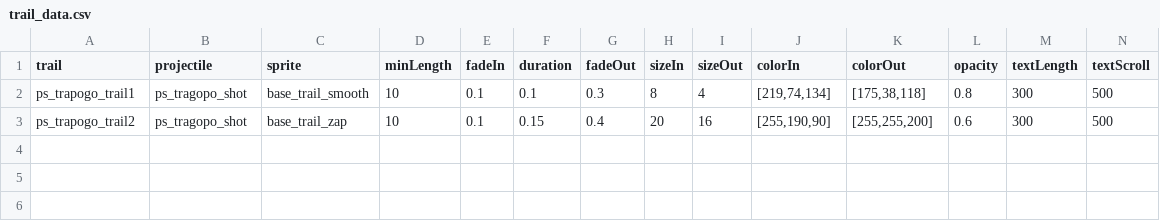
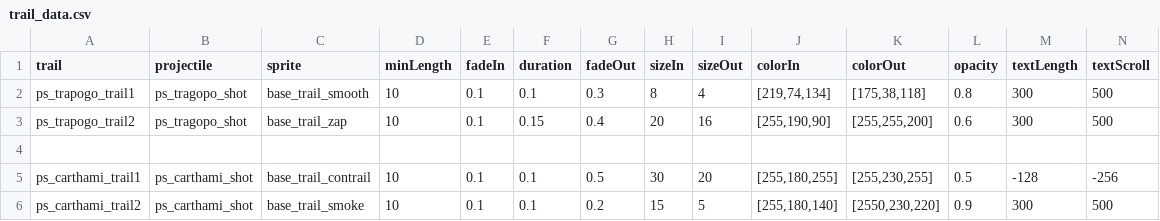
Before and after one commit to CosmicFishi/Project-Solace, a CSV file: data/trails/trail_data.csv, drawn as a sheet; only a part is shown; rows hold the shown columns only; the diff names each change by its address in the sheet, - before the commit and + after, or states it on an @@ line.

Commit message:
Lots of stuff: Add Carthami canon, adjust sound from Tragopo, adjust system generation and adjust Taliabu OP

```diff
--- a/data/trails/trail_data.csv
+++ b/data/trails/trail_data.csv
+row 4: (empty)
+row 5: ps_carthami_trail1 | ps_carthami_shot | base_trail_contrail | 10 | 0.1 | 0.1 | 0.5 | 30 | 20 | [255,180,255] | [255,230,255] | 0.5 | -128 | -256
+row 6: ps_carthami_trail2 | ps_carthami_shot | base_trail_smoke | 10 | 0.1 | 0.1 | 0.2 | 15 | 5 | [255,180,140] | [2550,230,220] | 0.9 | 300 | 500
```
Also changed, not shown: data/hulls/ship_data.csv, data/weapons/weapon_data.csv, 14 other files.
